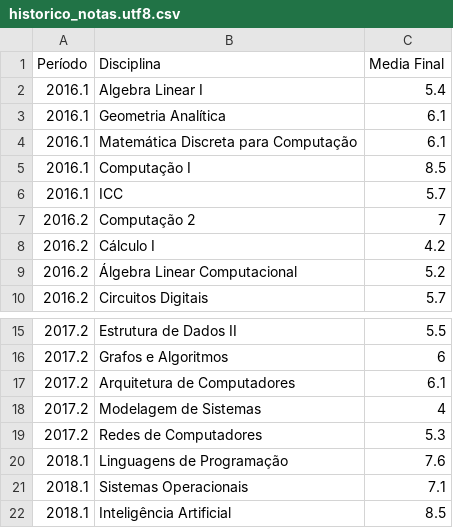
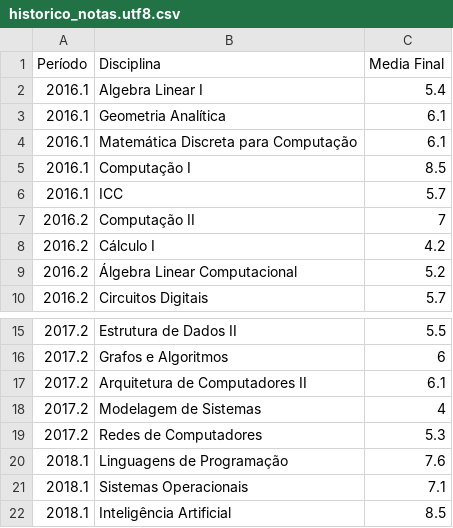
Before and after one commit to RamonMachado/Analising-my-college-grades-with-Jupyter-Notebook-and-PySpark, a CSV file: data/historico_notas.utf8.csv, drawn as a sheet; only a part is shown, gaps mark what is left out.

Commit message:
data, readme and makefile updated

```diff
--- a/data/historico_notas.utf8.csv
+++ b/data/historico_notas.utf8.csv
@@ -6,3 +6,3 @@ Período,Disciplina,Media Final
 2016.1,ICC, 5.7
-2016.2,Computação 2, 7
+2016.2,Computação II, 7
 2016.2,Cálculo I,4.2
@@ -16,3 +16,3 @@ Período,Disciplina,Media Final
 2017.2,Grafos e Algoritmos,6
-2017.2,Arquitetura de Computadores,6.1
+2017.2,Arquitetura de Computadores II,6.1
 2017.2,Modelagem de Sistemas,4
```
Also changed, not shown: 3 other files.
